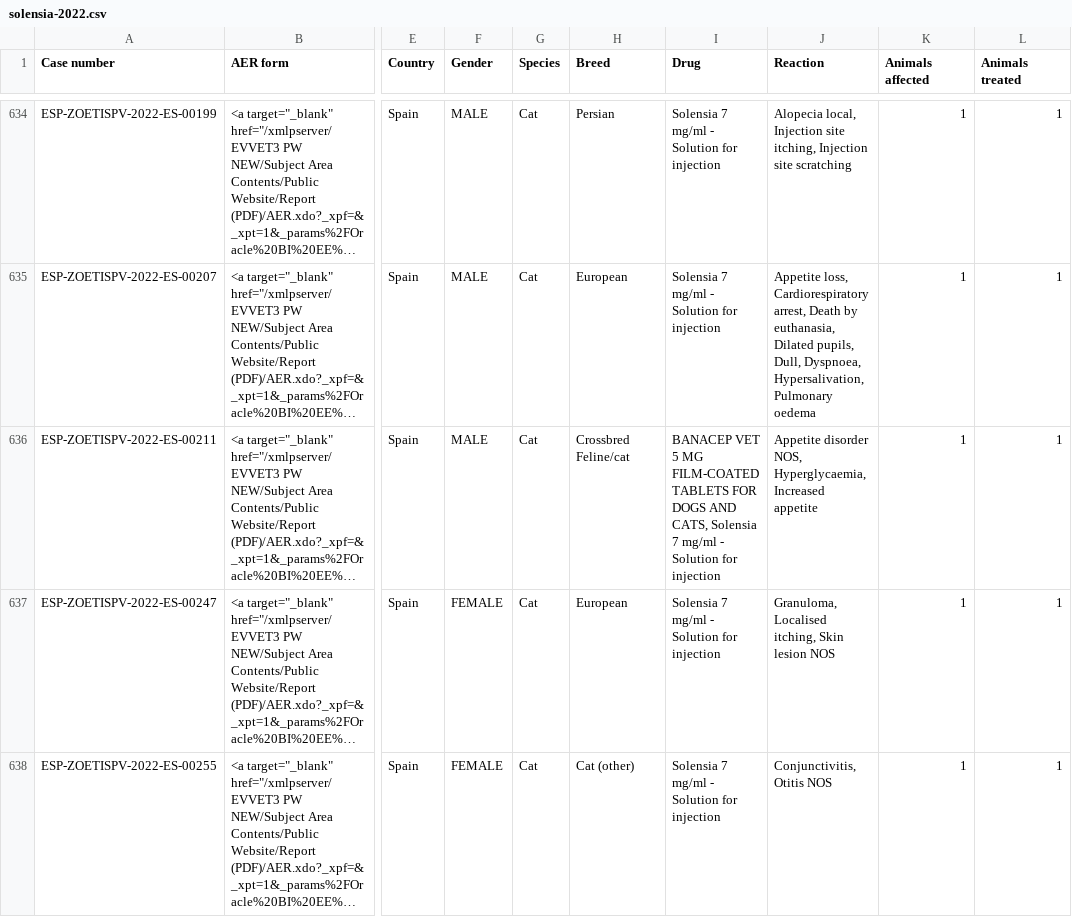
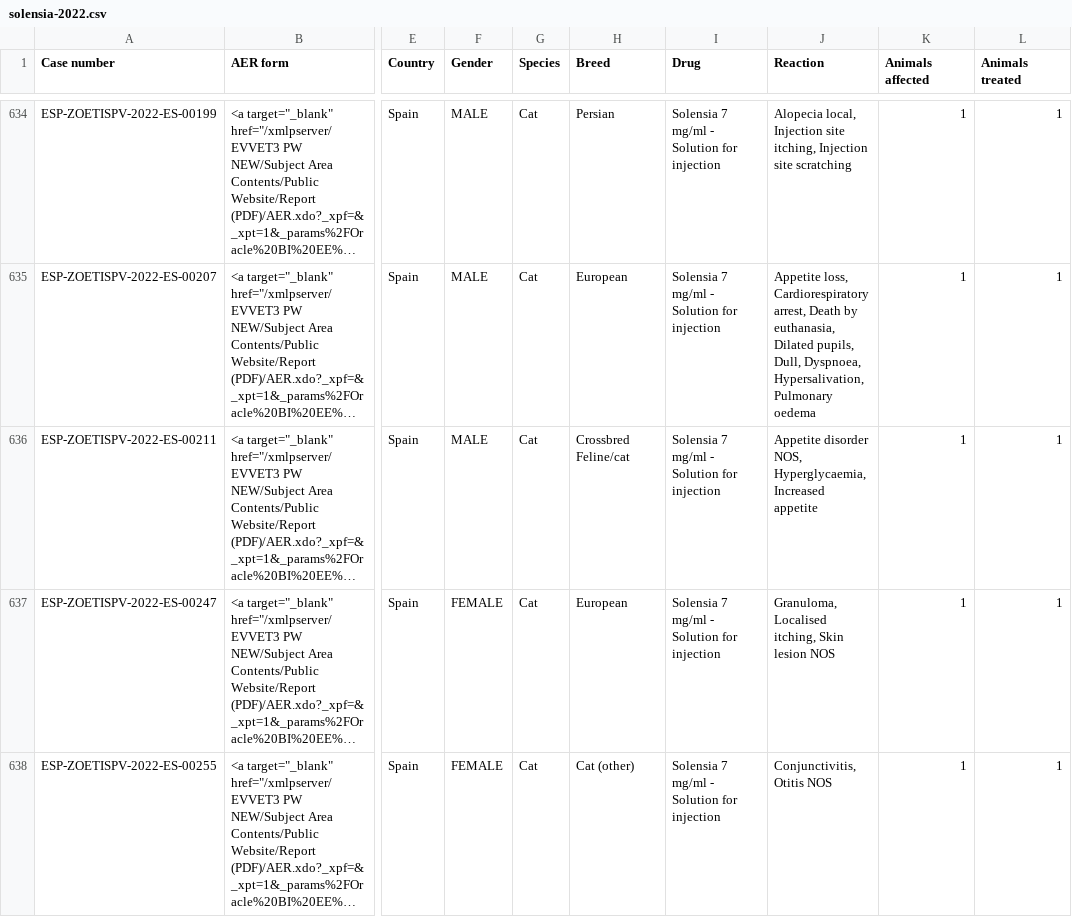
Before and after one commit to d8abased/librela, a CSV file: data/input/evvet/solensia/solensia-2022.csv, drawn as a sheet; only a part is shown, gaps mark what is left out; long unchanged cells end in …; the diff covers the shown part only; the diff names each change by its address in the sheet, - before the commit and + after, or states it on an @@ line.

Commit message:
Update data.

```diff
--- a/data/input/evvet/solensia/solensia-2022.csv
+++ b/data/input/evvet/solensia/solensia-2022.csv
-I636 (Drug): BANACEP VET 5 MG FILM-COATED TABLETS FOR DOGS AND CATS, Solensia 7…
+I636 (Drug): Solensia 7…
```
Also changed, not shown: 1 removed row and 25 edited cells elsewhere in this file, data/input/evvet/librela/librela-2021.csv, 7 other files.
